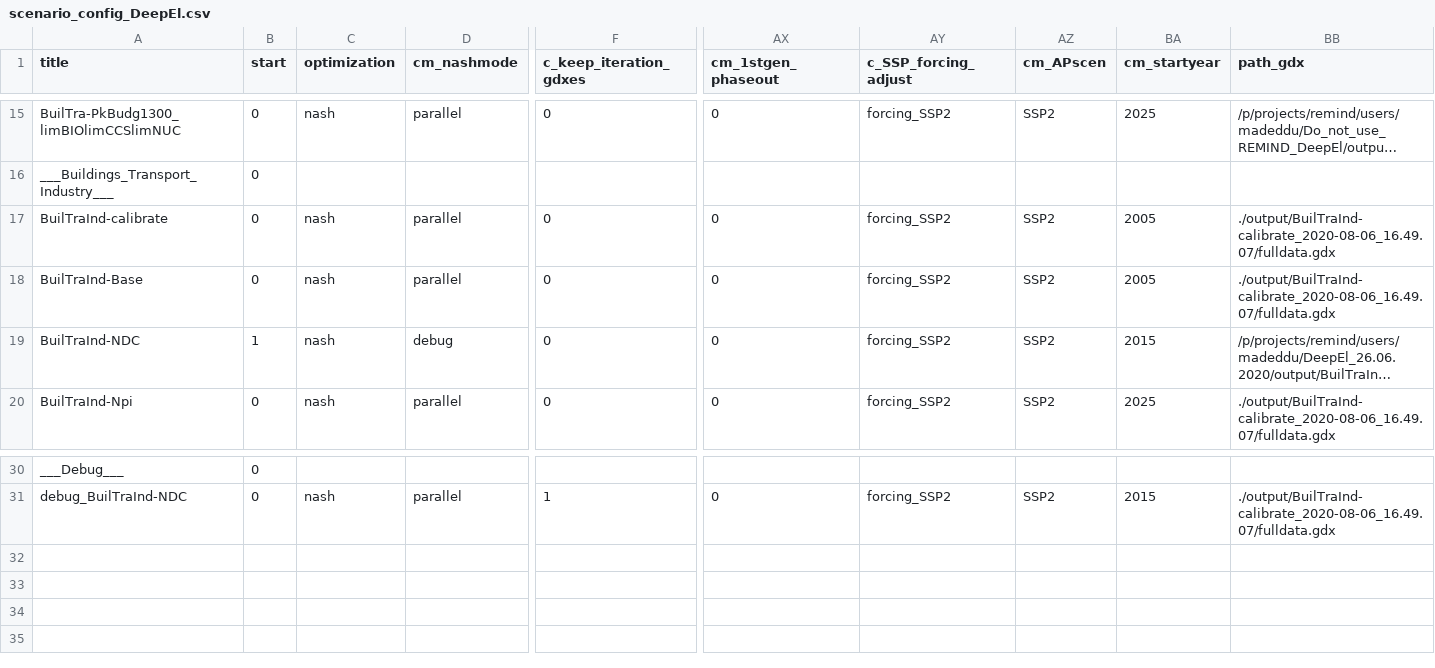
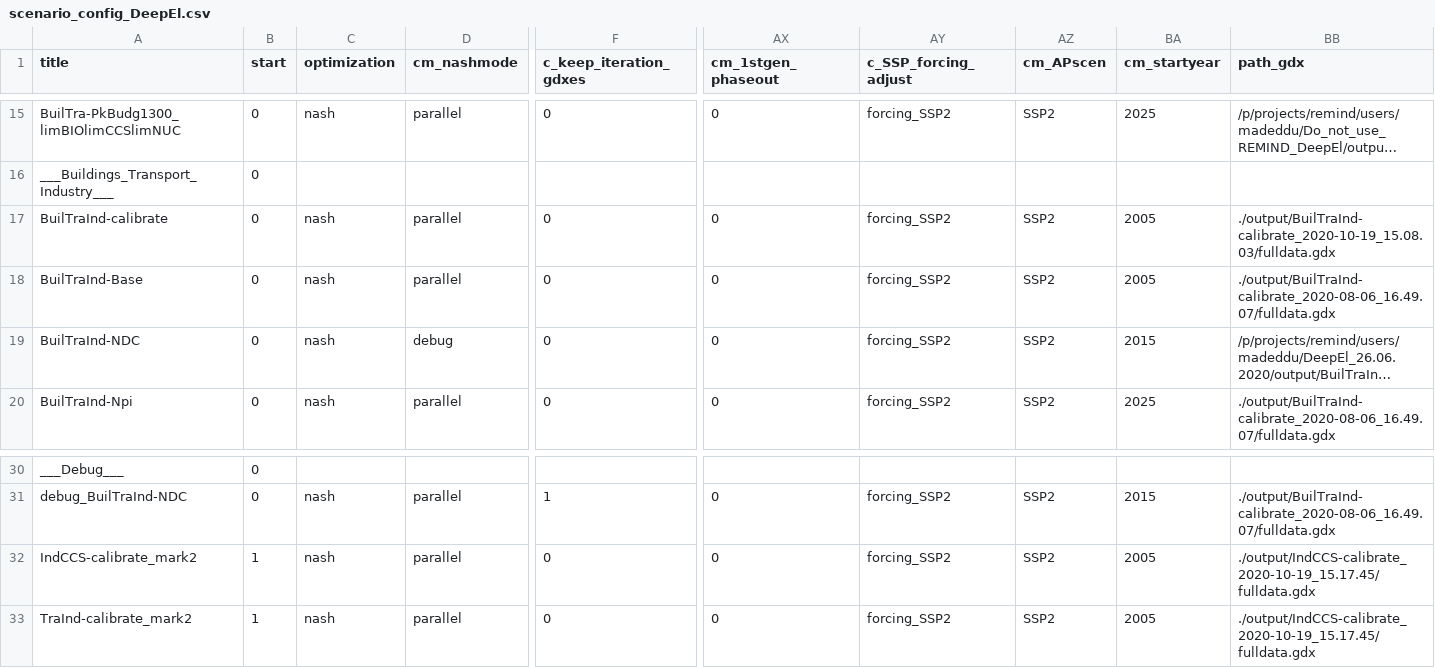
Before and after one commit to remindmodel/remind, a CSV file: config/scenario_config_DeepEl.csv, drawn as a sheet; only a part is shown, gaps mark what is left out; long unchanged cells end in …; rows hold the shown columns only; the diff names each change by its address in the sheet, - before the commit and + after, or states it on an @@ line.

```diff
--- a/config/scenario_config_DeepEl.csv
+++ b/config/scenario_config_DeepEl.csv
-BB17 (path_gdx): ./output/BuilTraInd-calibrate_2020-08-06_16.49.07/fulldata.gdx
+BB17 (path_gdx): ./output/BuilTraInd-calibrate_2020-10-19_15.08.03/fulldata.gdx
-B19 (start): 1
+B19 (start): 0
+row 32: IndCCS-calibrate_mark2 | 1 | nash | parallel | 0 | 0 | forcing_SSP2 | SSP2 | 2005 | ./output/IndCCS-calibrate_2020-10-19_15.17.45/fulldata.gdx
+row 33: TraInd-calibrate_mark2 | 1 | nash | parallel | 0 | 0 | forcing_SSP2 | SSP2 | 2005 | ./output/IndCCS-calibrate_2020-10-19_15.17.45/fulldata.gdx
```
